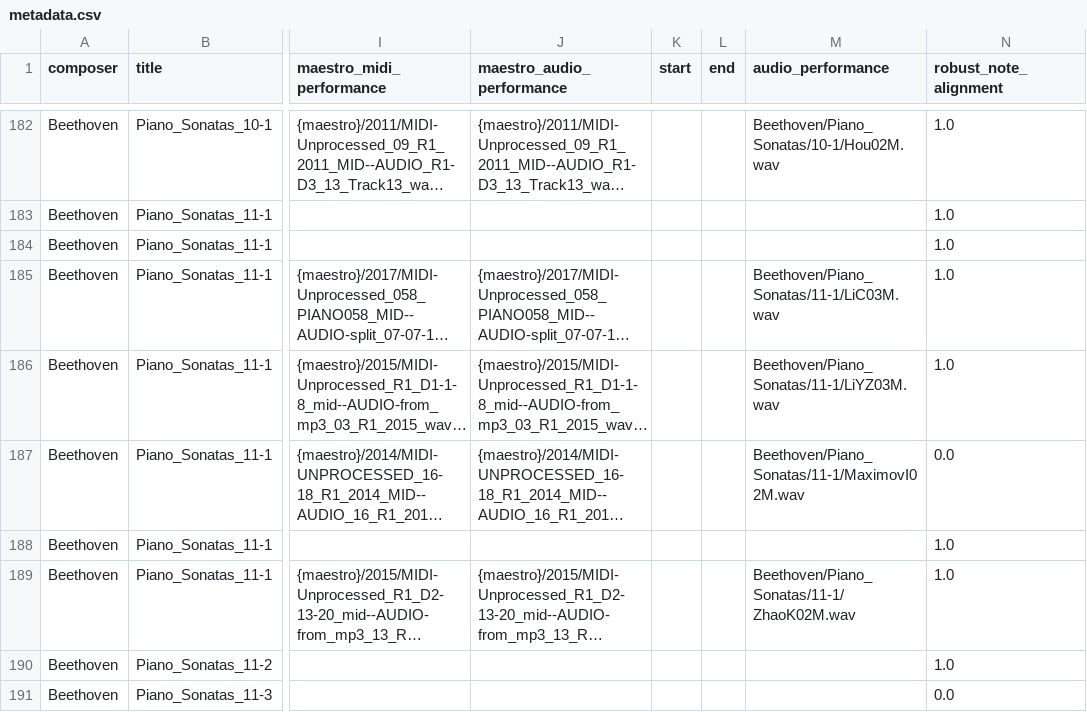
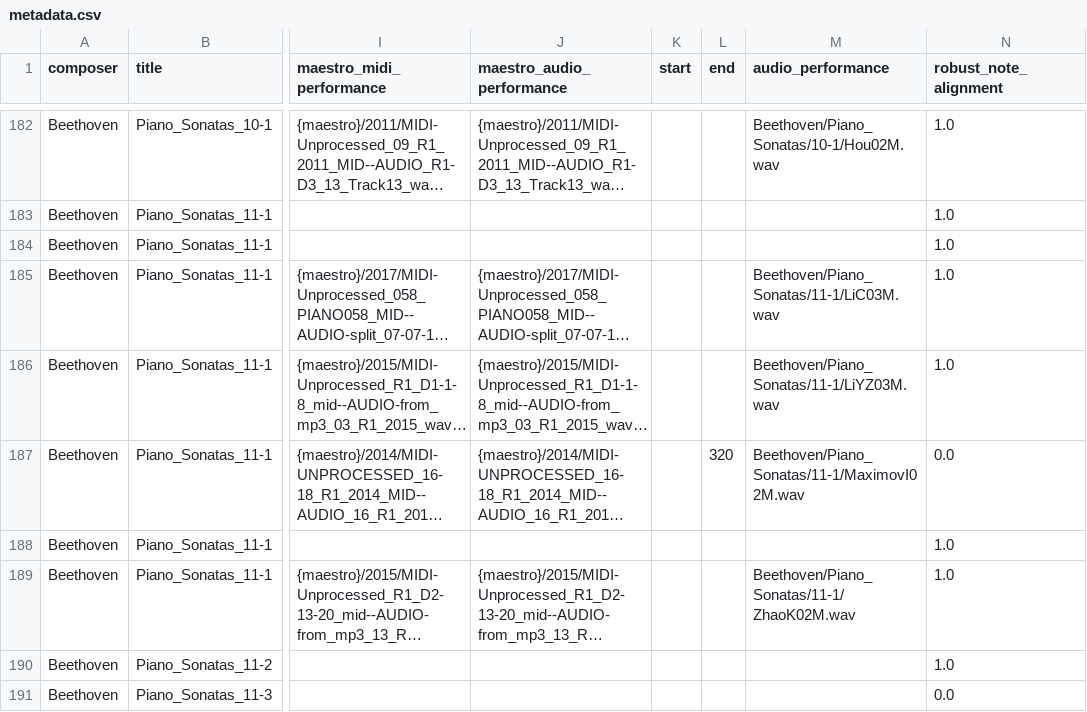
Before and after one commit to CPJKU/asap-dataset, a CSV file: metadata.csv, drawn as a sheet; only a part is shown, gaps mark what is left out; long unchanged cells end in …; the diff names each change by its address in the sheet, - before the commit and + after, or states it on an @@ line.

Commit message:
wav file endpoints v1.2

```diff
--- a/metadata.csv
+++ b/metadata.csv
-L187 (end): (empty)
+L187 (end): 320
```
